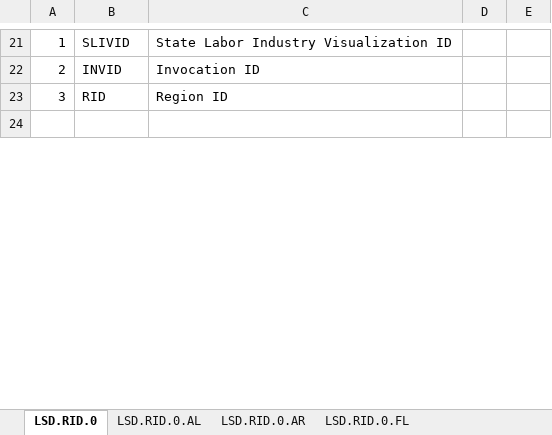
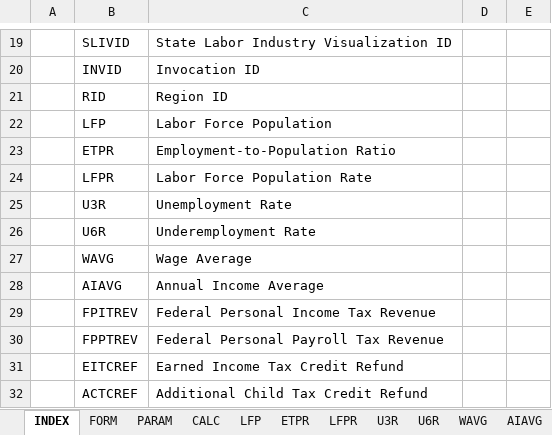
Before and after one commit to thomaspatrickwelborn/FITNESS, an Excel workbook: DES/LSD/LSD.REGION/LSD.RID.0/LSD.RID.0.AR.xlsx, sheet INDEX, drawn as a sheet; only a part is shown, gaps mark what is left out; the shorter side is filled out with more unchanged rows; values as stored, in another font and other column widths than the file's, no borders; addresses are those after the commit; the diff covers the shown part only; the diff names each change by its address in the sheet, - before the commit and + after, or states it on an @@ line.

```diff
--- a/DES/LSD/LSD.REGION/LSD.RID.0/LSD.RID.0.AR.xlsx (sheet INDEX)
+++ b/DES/LSD/LSD.REGION/LSD.RID.0/LSD.RID.0.AR.xlsx (sheet INDEX)
-sheet tab: LSD.RID.0
+sheet tab: INDEX
-sheet tab: LSD.RID.0.AL
+sheet tab: FORM
-sheet tab: LSD.RID.0.AR
+sheet tab: PARAM
-sheet tab: LSD.RID.0.FL
+sheet tab: CALC
+sheet tab: LFP
+sheet tab: ETPR
+sheet tab: LFPR
+sheet tab: U3R
+sheet tab: U6R
+sheet tab: WAVG
+sheet tab: AIAVG
-A19: 1
+A19: (empty)
-A20: 2
+A20: (empty)
-A21: 3
+A21: (empty)
+row 22:  | LFP | Labor Force Population
+row 23:  | ETPR | Employment-to-Population Ratio
+row 24:  | LFPR | Labor Force Population Rate
+row 25:  | U3R | Unemployment Rate
+row 26:  | U6R | Underemployment Rate
+row 27:  | WAVG | Wage Average
+row 28:  | AIAVG | Annual Income Average
+row 29:  | FPITREV | Federal Personal Income Tax Revenue
+row 30:  | FPPTREV | Federal Personal Payroll Tax Revenue
+row 31:  | EITCREF | Earned Income Tax Credit Refund
+row 32:  | ACTCREF | Additional Child Tax Credit Refund
```
Also changed, not shown: 19 added rows, 17 removed rows, 8 edited cells and cell formats elsewhere in this sheet, sheet CALC, sheet PARAM, sheet FORM, other sheet tabs, charts or pictures, DES/LSD/LSD.REGION/LSD.RID.0/LSD.RID.0.AL.xlsx.
